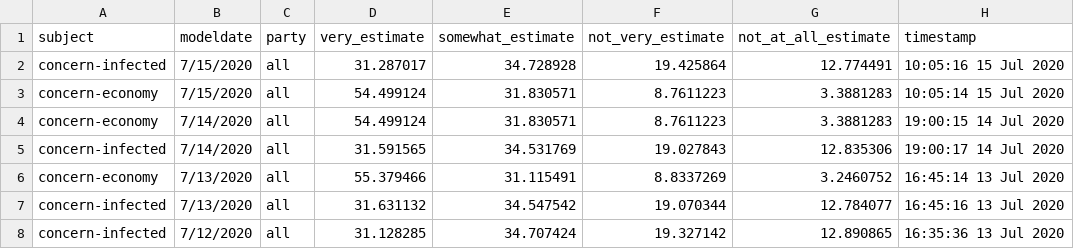
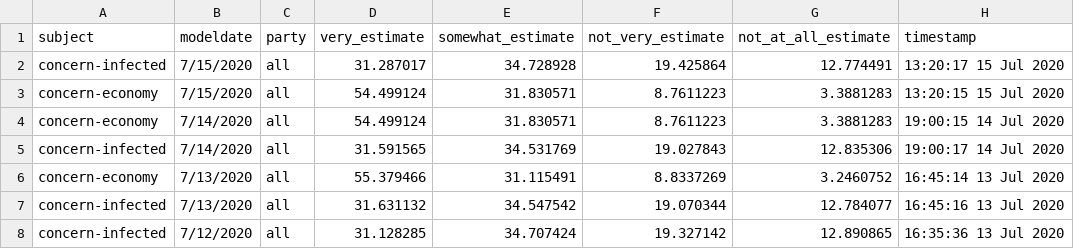
Before and after one commit to fivethirtyeight/covid-19-polls, a CSV file: covid_concern_toplines.csv, drawn as a sheet; only a part is shown.

Commit message:
update concern toplines

```diff
--- a/covid_concern_toplines.csv
+++ b/covid_concern_toplines.csv
@@ -1,4 +1,4 @@
 subject,modeldate,party,very_estimate,somewhat_estimate,not_very_estimate,not_at_all_estimate,timestamp
-concern-infected,7/15/2020,all,31.287017,34.728928,19.425864,12.774491,10:05:16 15 Jul 2020
-concern-economy,7/15/2020,all,54.499124,31.830571,8.7611223,3.3881283,10:05:14 15 Jul 2020
+concern-infected,7/15/2020,all,31.287017,34.728928,19.425864,12.774491,13:20:17 15 Jul 2020
+concern-economy,7/15/2020,all,54.499124,31.830571,8.7611223,3.3881283,13:20:15 15 Jul 2020
 concern-economy,7/14/2020,all,54.499124,31.830571,8.7611223,3.3881283,19:00:15 14 Jul 2020
```
